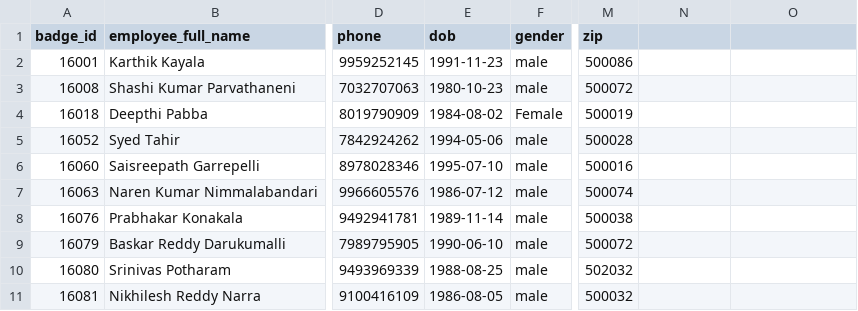
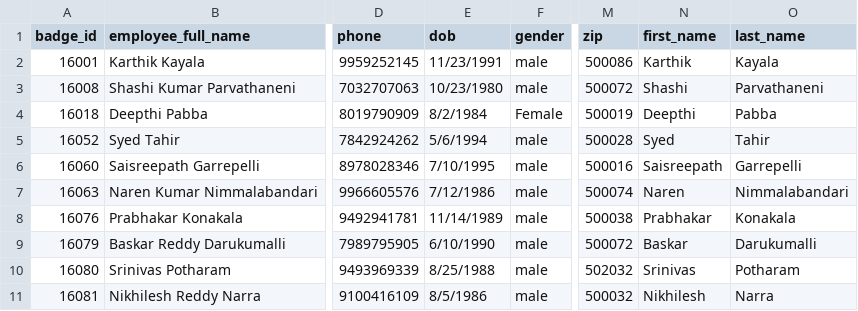
Before and after one commit to Bhargav-Datafactz/DataFactZ_HRMS, a CSV file: employees_user.csv, drawn as a sheet; only a part is shown, gaps mark what is left out; the diff covers the shown part only; the diff names each change by its address in the sheet, - before the commit and + after, or states it on an @@ line.

```diff
--- a/employees_user.csv
+++ b/employees_user.csv
-N1: (empty)
+N1: first_name
-O1: (empty)
+O1: last_name
-E2 (dob): 1991-11-23
+E2 (dob): 11/23/1991
-N2 (first_name): (empty)
+N2 (first_name): Karthik
-O2 (last_name): (empty)
+O2 (last_name): Kayala
-E3 (dob): 1980-10-23
+E3 (dob): 10/23/1980
-N3 (first_name): (empty)
+N3 (first_name): Shashi
-O3 (last_name): (empty)
+O3 (last_name): Parvathaneni
-E4 (dob): 1984-08-02
+E4 (dob): 8/2/1984
-N4 (first_name): (empty)
+N4 (first_name): Deepthi
-O4 (last_name): (empty)
+O4 (last_name): Pabba
-E5 (dob): 1994-05-06
+E5 (dob): 5/6/1994
-N5 (first_name): (empty)
+N5 (first_name): Syed
-O5 (last_name): (empty)
+O5 (last_name): Tahir
-E6 (dob): 1995-07-10
+E6 (dob): 7/10/1995
-N6 (first_name): (empty)
+N6 (first_name): Saisreepath
-O6 (last_name): (empty)
+O6 (last_name): Garrepelli
-E7 (dob): 1986-07-12
+E7 (dob): 7/12/1986
-N7 (first_name): (empty)
+N7 (first_name): Naren
-O7 (last_name): (empty)
+O7 (last_name): Nimmalabandari
-E8 (dob): 1989-11-14
+E8 (dob): 11/14/1989
-N8 (first_name): (empty)
+N8 (first_name): Prabhakar
-O8 (last_name): (empty)
+O8 (last_name): Konakala
-E9 (dob): 1990-06-10
+E9 (dob): 6/10/1990
-N9 (first_name): (empty)
+N9 (first_name): Baskar
-O9 (last_name): (empty)
+O9 (last_name): Darukumalli
-E10 (dob): 1988-08-25
+E10 (dob): 8/25/1988
-N10 (first_name): (empty)
+N10 (first_name): Srinivas
-O10 (last_name): (empty)
+O10 (last_name): Potharam
-E11 (dob): 1986-08-05
+E11 (dob): 8/5/1986
-N11 (first_name): (empty)
+N11 (first_name): Nikhilesh
-O11 (last_name): (empty)
+O11 (last_name): Narra
```
Also changed, not shown: 129 edited cells elsewhere in this file, 21 other files.
